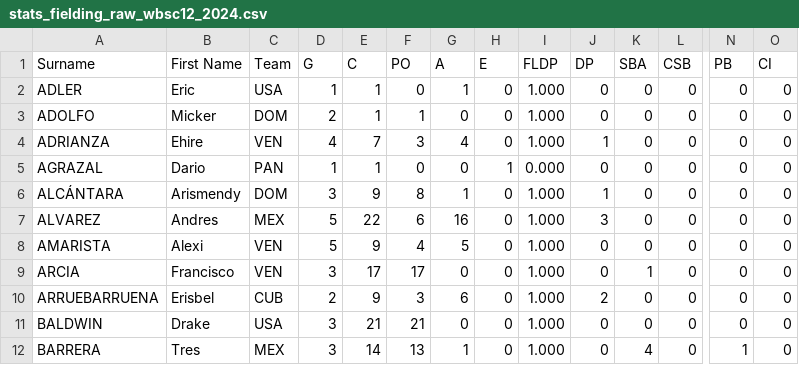
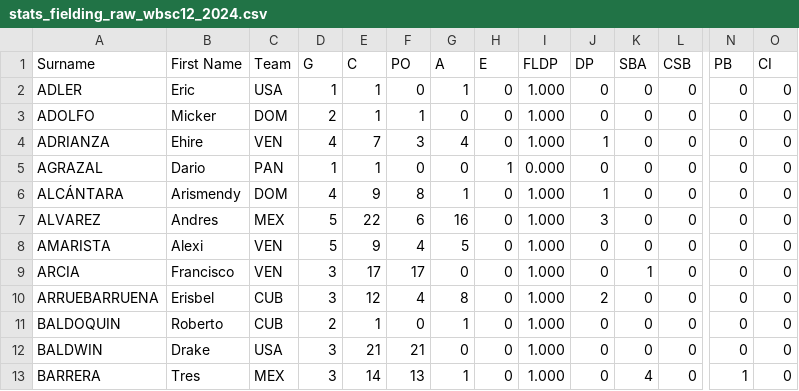
Before and after one commit to tonper19/ballgame, a CSV file: data/csv/stats_fielding_raw_wbsc12_2024.csv, drawn as a sheet; only a part is shown, gaps mark what is left out; rows hold the shown columns only; the diff covers the shown part only; the diff names each change by its address in the sheet, - before the commit and + after, or states it on an @@ line.

```diff
--- a/data/csv/stats_fielding_raw_wbsc12_2024.csv
+++ b/data/csv/stats_fielding_raw_wbsc12_2024.csv
-D6 (G): 3
+D6 (G): 4
-D10 (G): 2
+D10 (G): 3
-E10 (C): 9
+E10 (C): 12
-F10 (PO): 3
+F10 (PO): 4
-G10 (A): 6
+G10 (A): 8
+row 11: BALDOQUIN | Roberto | CUB | 2 | 1 | 0 | 1 | 0 | 1.000 | 0 | 0 | 0 | 0 | 0
```
Also changed, not shown: 4 added rows and 116 edited cells elsewhere in this file, data/csv/stats_batting_raw_wbsc12_2024.csv, data/csv/stats_pitching_raw_wbsc12_2024.csv.
